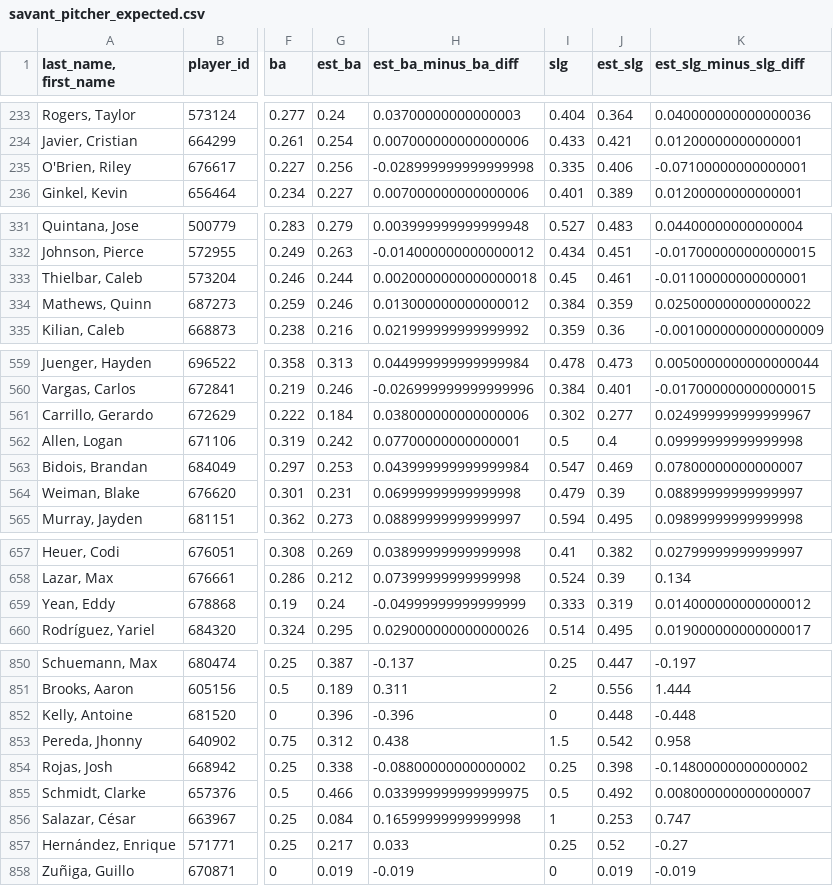
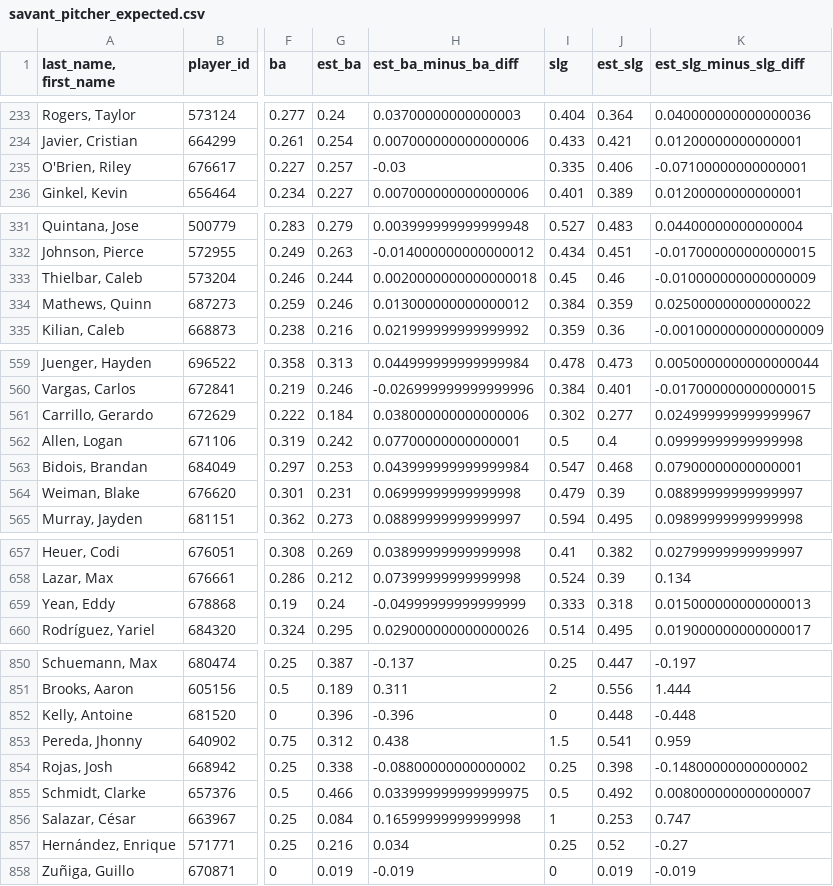
Before and after one commit to herrera32416-pixel/strawhat-desk, a CSV file: v1/scripts/mlb_colab/data/savant_pitcher_expected.csv, drawn as a sheet; only a part is shown, gaps mark what is left out; the diff covers the shown part only; the diff names each change by its address in the sheet, - before the commit and + after, or states it on an @@ line.

```diff
--- a/v1/scripts/mlb_colab/data/savant_pitcher_expected.csv
+++ b/v1/scripts/mlb_colab/data/savant_pitcher_expected.csv
-G235 (est_ba): 0.256
+G235 (est_ba): 0.257
-H235 (est_ba_minus_ba_diff): -0.028999999999999998
+H235 (est_ba_minus_ba_diff): -0.03
-J333 (est_slg): 0.461
+J333 (est_slg): 0.46
-K333 (est_slg_minus_slg_diff): -0.01100000000000001
+K333 (est_slg_minus_slg_diff): -0.010000000000000009
-J563 (est_slg): 0.469
+J563 (est_slg): 0.468
-K563 (est_slg_minus_slg_diff): 0.07800000000000007
+K563 (est_slg_minus_slg_diff): 0.07900000000000001
-J659 (est_slg): 0.319
+J659 (est_slg): 0.318
-K659 (est_slg_minus_slg_diff): 0.014000000000000012
+K659 (est_slg_minus_slg_diff): 0.015000000000000013
-J853 (est_slg): 0.542
+J853 (est_slg): 0.541
-K853 (est_slg_minus_slg_diff): 0.958
+K853 (est_slg_minus_slg_diff): 0.959
-G857 (est_ba): 0.217
+G857 (est_ba): 0.216
-H857 (est_ba_minus_ba_diff): 0.033
+H857 (est_ba_minus_ba_diff): 0.034
```
Also changed, not shown: 6 edited cells elsewhere in this file, v1/data/history/nhl/live_finals.csv, v1/data/history/nhl/xg_games.csv, 17 other files.
